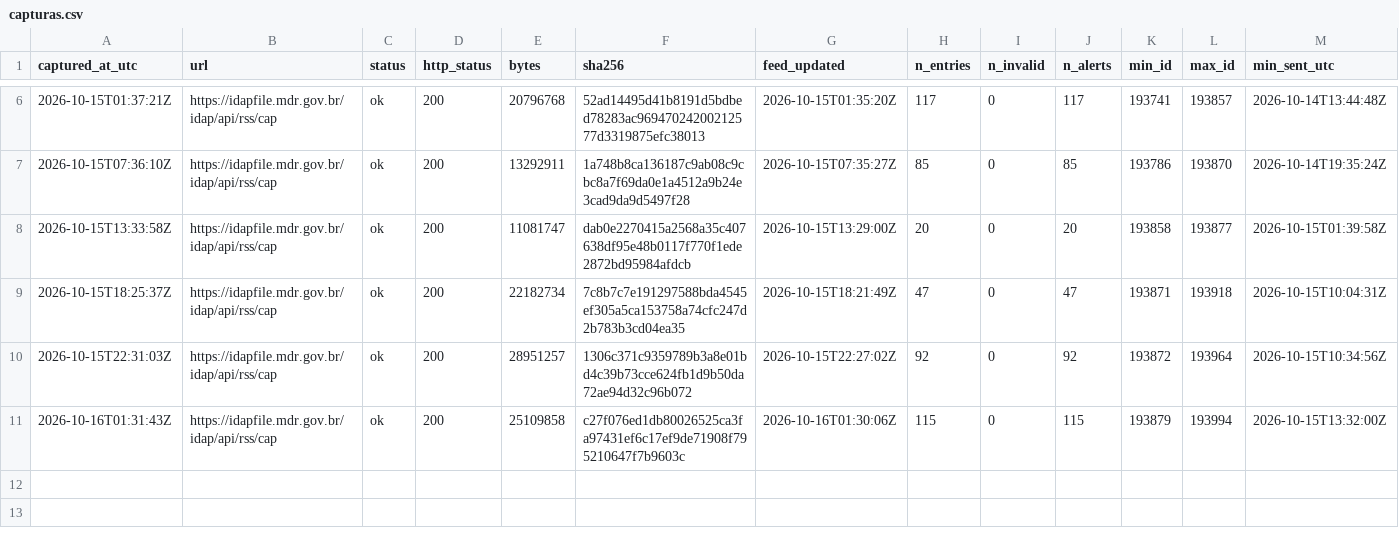
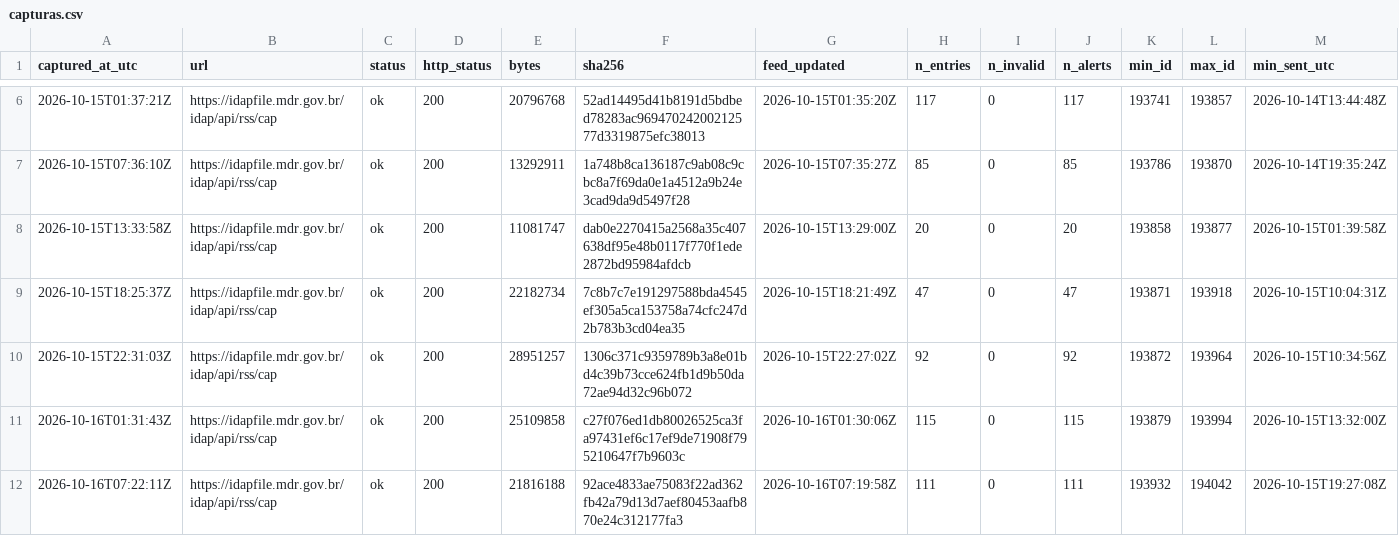
Before and after one commit to alvarocoutinho/crisis-dashboard, a CSV file: data/idap/capturas.csv, drawn as a sheet; only a part is shown, gaps mark what is left out; rows hold the shown columns only; the diff names each change by its address in the sheet, - before the commit and + after, or states it on an @@ line.

```diff
--- a/data/idap/capturas.csv
+++ b/data/idap/capturas.csv
+row 12: 2026-10-16T07:22:11Z | https://idapfile.mdr.gov.br/idap/api/rss/cap | ok | 200 | 21816188 | 92ace4833ae75083f22ad362fb42a79d13d7aef80453aafb870e24c312177fa3 | 2026-10-16T07:19:58Z | 111 | 0 | 111 | 193932 | 194042 | 2026-10-15T19:27:08Z
```
Also changed, not shown: 4 other files.
